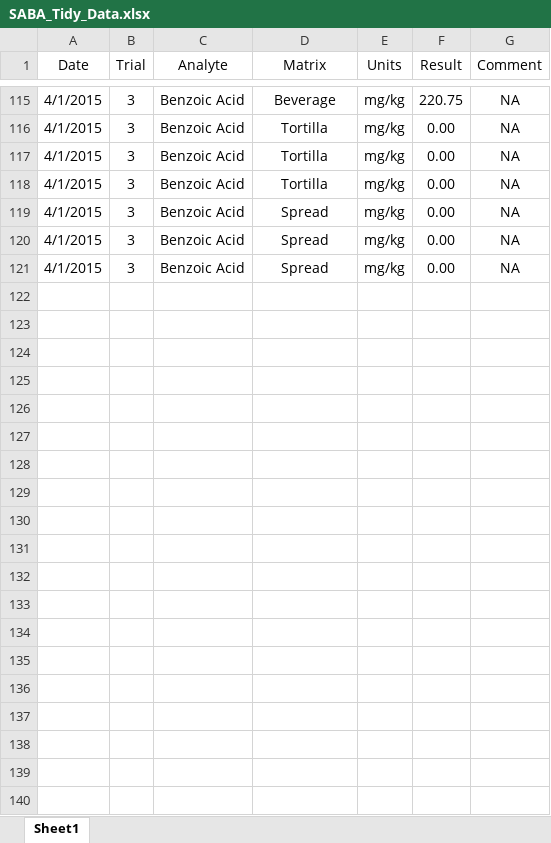
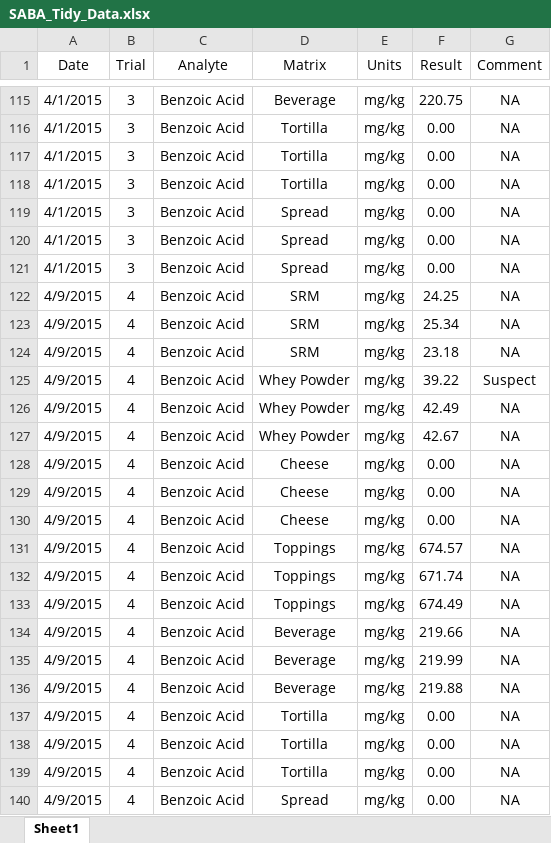
Before and after one commit to LeeKennedy/SABA, an Excel workbook: data/SABA_Tidy_Data.xlsx, sheet Sheet1, drawn as a sheet; only a part is shown, gaps mark what is left out; values as stored, in another font and other column widths than the file's, no borders; the diff covers the shown part only; the diff names each change by its address in the sheet, - before the commit and + after, or states it on an @@ line.

Commit message:
Added box plot, minor tidy up

```diff
--- a/data/SABA_Tidy_Data.xlsx (sheet Sheet1)
+++ b/data/SABA_Tidy_Data.xlsx (sheet Sheet1)
+row 122: 4/9/2015 | 4 | Benzoic Acid | SRM | mg/kg | 24.25 | NA
+row 123: 4/9/2015 | 4 | Benzoic Acid | SRM | mg/kg | 25.34 | NA
+row 124: 4/9/2015 | 4 | Benzoic Acid | SRM | mg/kg | 23.18 | NA
+row 125: 4/9/2015 | 4 | Benzoic Acid | Whey Powder | mg/kg | 39.22 | Suspect
+row 126: 4/9/2015 | 4 | Benzoic Acid | Whey Powder | mg/kg | 42.49 | NA
+row 127: 4/9/2015 | 4 | Benzoic Acid | Whey Powder | mg/kg | 42.67 | NA
+row 128: 4/9/2015 | 4 | Benzoic Acid | Cheese | mg/kg | 0.00 | NA
+row 129: 4/9/2015 | 4 | Benzoic Acid | Cheese | mg/kg | 0.00 | NA
+row 130: 4/9/2015 | 4 | Benzoic Acid | Cheese | mg/kg | 0.00 | NA
+row 131: 4/9/2015 | 4 | Benzoic Acid | Toppings | mg/kg | 674.57 | NA
+row 132: 4/9/2015 | 4 | Benzoic Acid | Toppings | mg/kg | 671.74 | NA
+row 133: 4/9/2015 | 4 | Benzoic Acid | Toppings | mg/kg | 674.49 | NA
+row 134: 4/9/2015 | 4 | Benzoic Acid | Beverage | mg/kg | 219.66 | NA
+row 135: 4/9/2015 | 4 | Benzoic Acid | Beverage | mg/kg | 219.99 | NA
+row 136: 4/9/2015 | 4 | Benzoic Acid | Beverage | mg/kg | 219.88 | NA
+row 137: 4/9/2015 | 4 | Benzoic Acid | Tortilla | mg/kg | 0.00 | NA
+row 138: 4/9/2015 | 4 | Benzoic Acid | Tortilla | mg/kg | 0.00 | NA
+row 139: 4/9/2015 | 4 | Benzoic Acid | Tortilla | mg/kg | 0.00 | NA
+row 140: 4/9/2015 | 4 | Benzoic Acid | Spread | mg/kg | 0.00 | NA
```
Also changed, not shown: 30 added rows elsewhere in this sheet, 1 other file.
